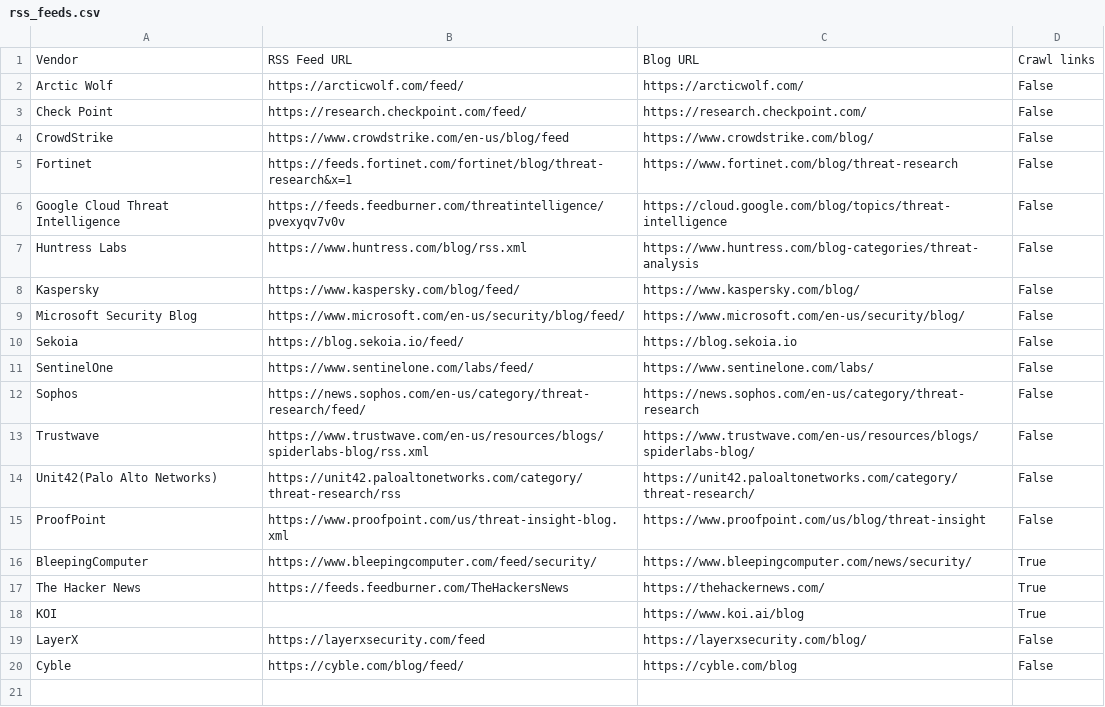
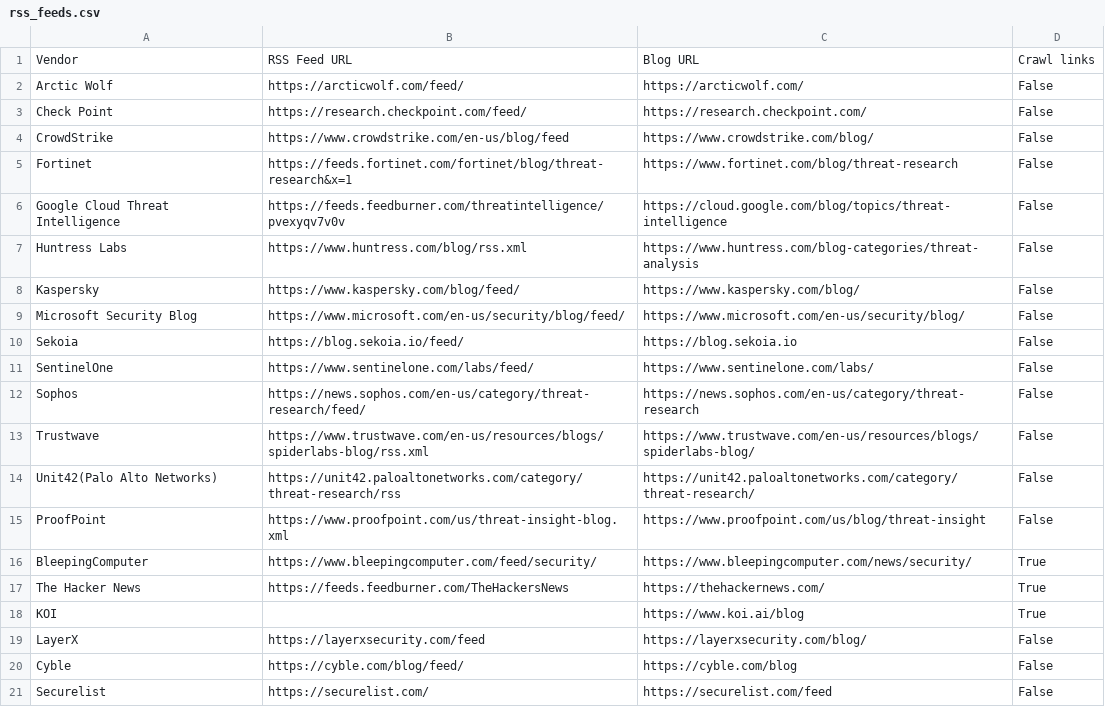
Before and after one commit to fukusuket/ThreatfeedCollector, a CSV file: rss_feeds.csv, drawn as a sheet; the diff names each change by its address in the sheet, - before the commit and + after, or states it on an @@ line.

Commit message:
Add Securelist RSS feed to rss_feeds.csv

```diff
--- a/rss_feeds.csv
+++ b/rss_feeds.csv
+row 21: Securelist | https://securelist.com/ | https://securelist.com/feed | False
```
